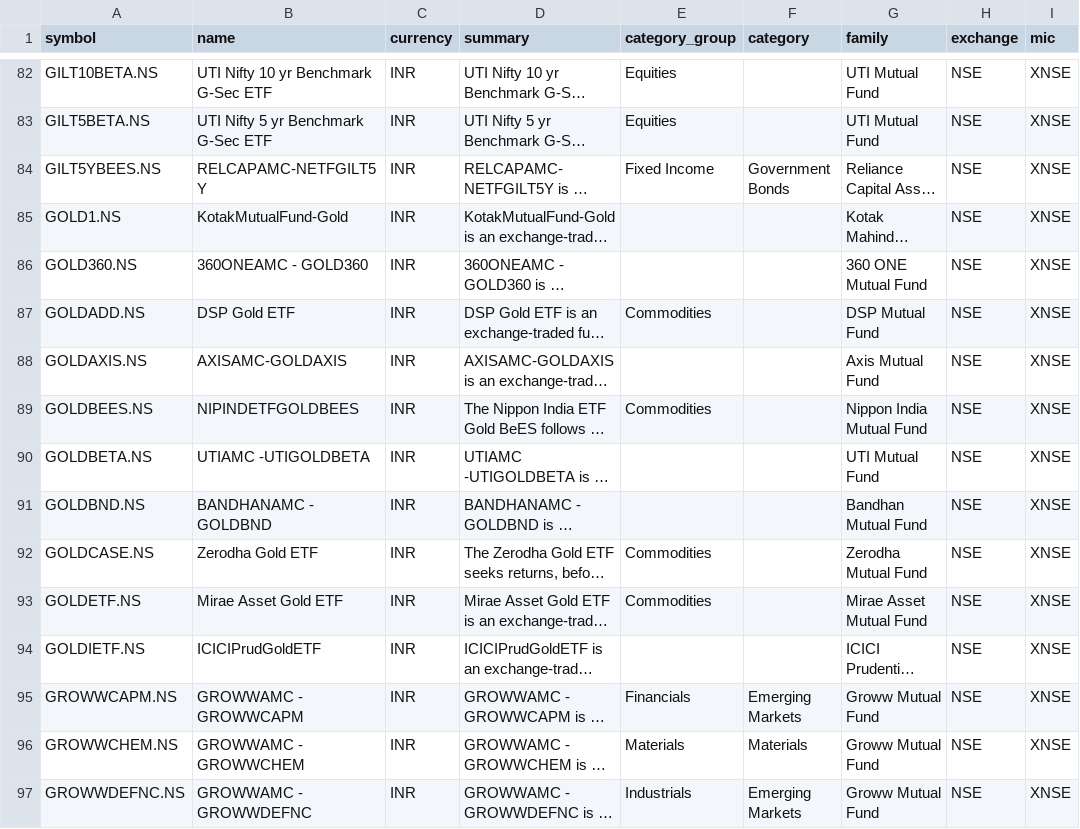
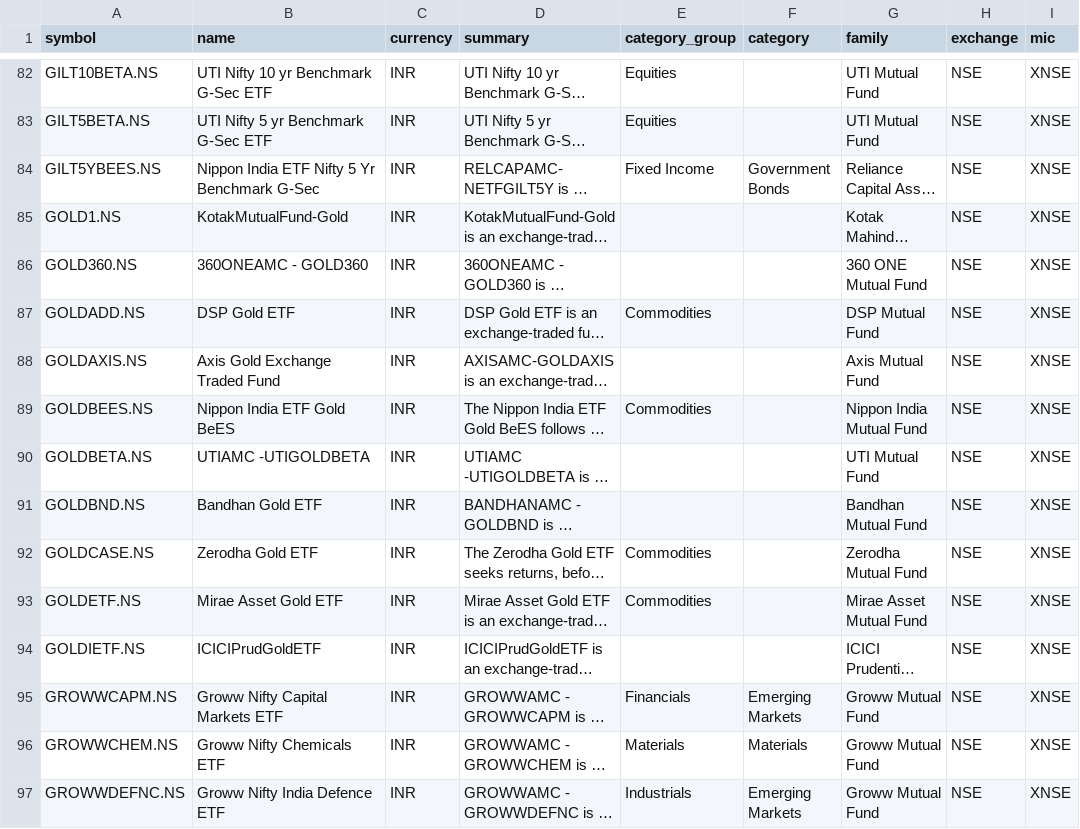
Before and after one commit to JerBouma/FinanceDatabase, a CSV file: database/etfs/NSE.csv, drawn as a sheet; only a part is shown, gaps mark what is left out; long unchanged cells end in …; the diff covers the shown part only; the diff names each change by its address in the sheet, - before the commit and + after, or states it on an @@ line.

Commit message:
Name Indian ETFs by their fund names instead of exchange codes

```diff
--- a/database/etfs/NSE.csv
+++ b/database/etfs/NSE.csv
-B84 (name): RELCAPAMC-NETFGILT5Y
+B84 (name): Nippon India ETF Nifty 5 Yr Benchmark G-Sec
-B88 (name): AXISAMC-GOLDAXIS
+B88 (name): Axis Gold Exchange Traded Fund
-B89 (name): NIPINDETFGOLDBEES
+B89 (name): Nippon India ETF Gold BeES
-B91 (name): BANDHANAMC - GOLDBND
+B91 (name): Bandhan Gold ETF
-B95 (name): GROWWAMC - GROWWCAPM
+B95 (name): Groww Nifty Capital Markets ETF
-B96 (name): GROWWAMC - GROWWCHEM
+B96 (name): Groww Nifty Chemicals ETF
-B97 (name): GROWWAMC - GROWWDEFNC
+B97 (name): Groww Nifty India Defence ETF
```
Also changed, not shown: 177 edited cells elsewhere in this file.
